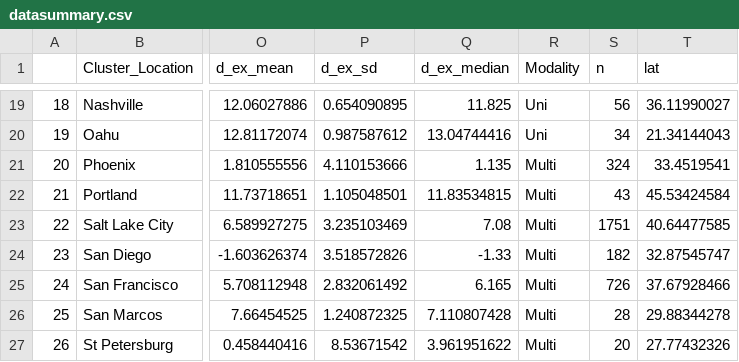
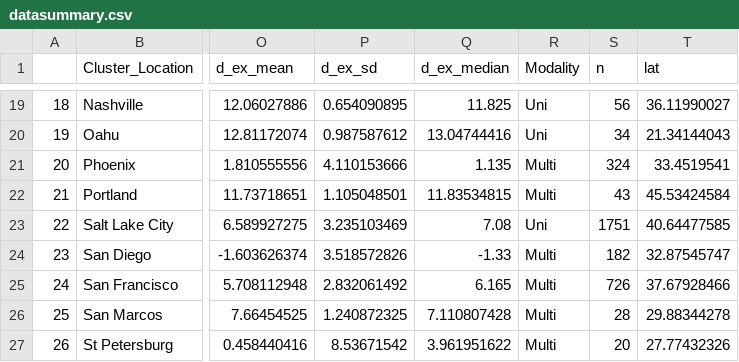
Before and after one commit to SPATIAL-Lab/CityWater, a CSV file: data/datasummary.csv, drawn as a sheet; only a part is shown, gaps mark what is left out; the diff names each change by its address in the sheet, - before the commit and + after, or states it on an @@ line.

```diff
--- a/data/datasummary.csv
+++ b/data/datasummary.csv
-R23 (Modality): Multi
+R23 (Modality): Uni
```
Also changed, not shown: 15 other files.
